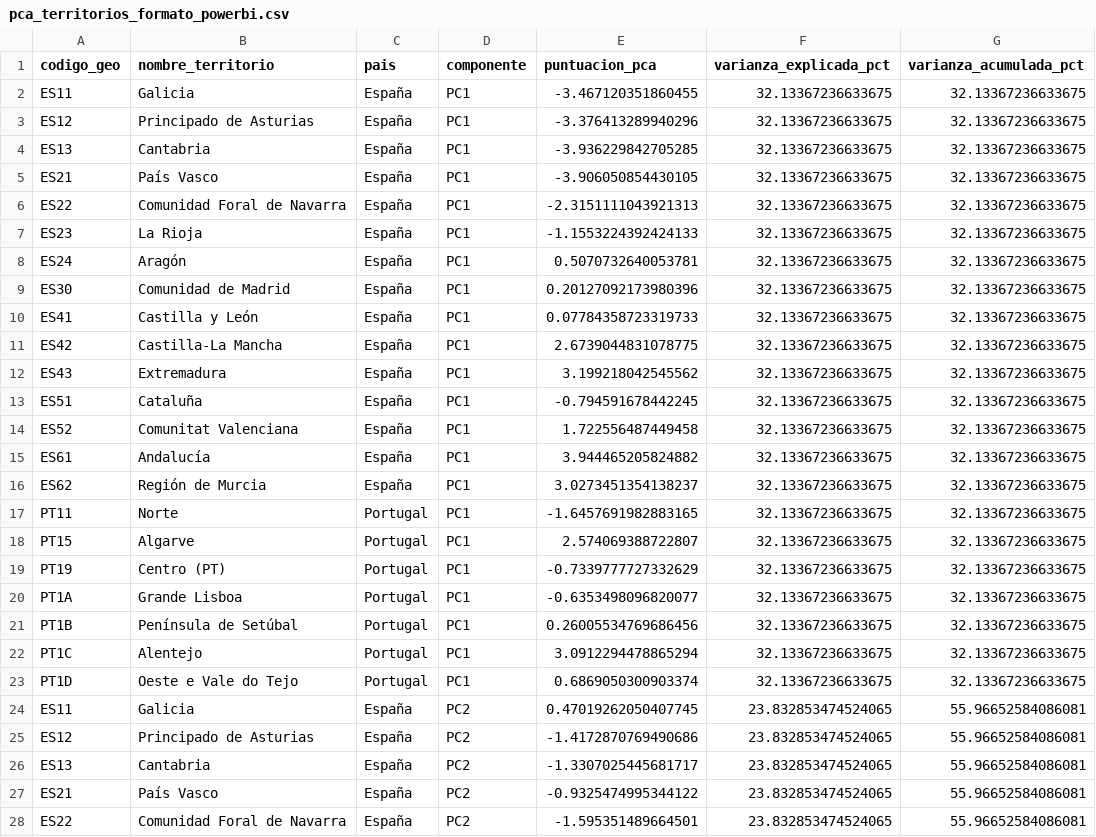
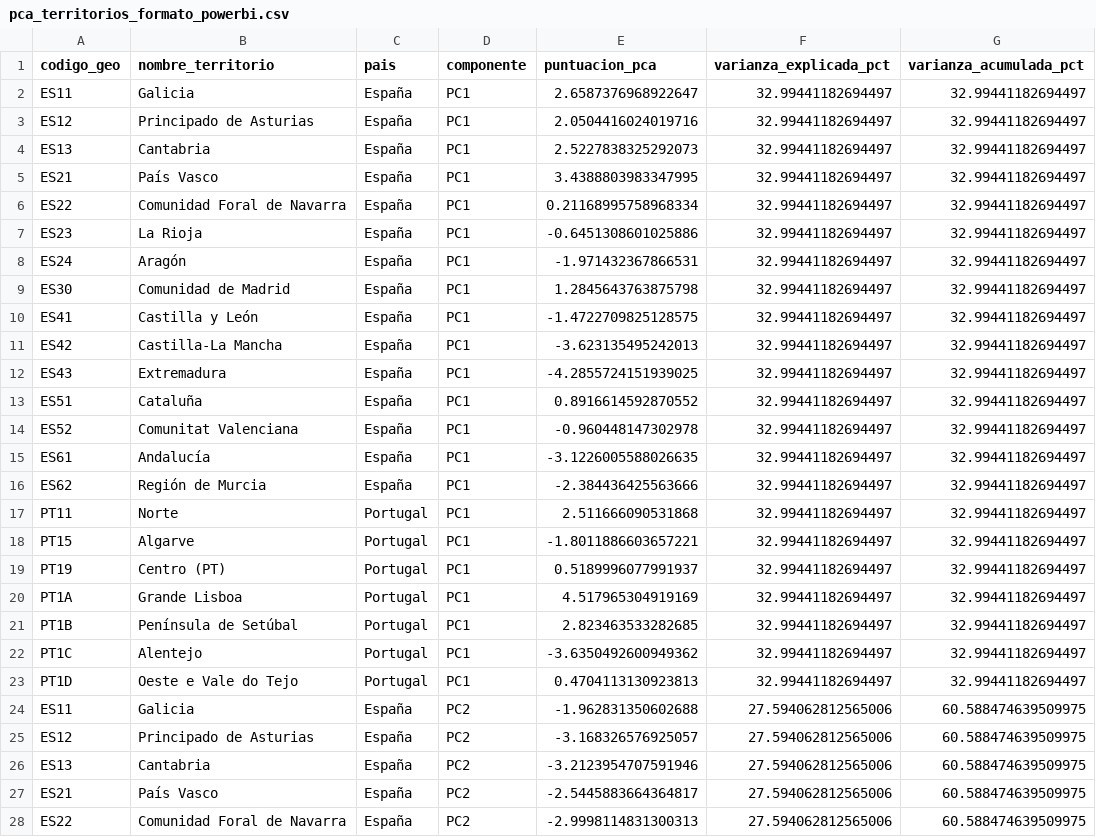
Before and after one commit to Aemj2023/TFB-CPD-Sostenibles-Iberia-Final, a CSV file: powerbi/data/pca_territorios_formato_powerbi.csv, drawn as a sheet; only a part is shown; the diff covers the shown part only.

```diff
--- a/powerbi/data/pca_territorios_formato_powerbi.csv
+++ b/powerbi/data/pca_territorios_formato_powerbi.csv
@@ -1,28 +1,28 @@
 codigo_geo,nombre_territorio,pais,componente,puntuacion_pca,varianza_explicada_pct,varianza_acumulada_pct
-ES11,Galicia,España,PC1,-3.467120351860455,32.13367236633675,32.13367236633675
-ES12,Principado de Asturias,España,PC1,-3.376413289940296,32.13367236633675,32.13367236633675
-ES13,Cantabria,España,PC1,-3.936229842705285,32.13367236633675,32.13367236633675
-ES21,País Vasco,España,PC1,-3.906050854430105,32.13367236633675,32.13367236633675
-ES22,Comunidad Foral de Navarra,España,PC1,-2.3151111043921313,32.13367236633675,32.13367236633675
-ES23,La Rioja,España,PC1,-1.1553224392424133,32.13367236633675,32.13367236633675
-ES24,Aragón,España,PC1,0.5070732640053781,32.13367236633675,32.13367236633675
-ES30,Comunidad de Madrid,España,PC1,0.20127092173980396,32.13367236633675,32.13367236633675
-ES41,Castilla y León,España,PC1,0.07784358723319733,32.13367236633675,32.13367236633675
-ES42,Castilla-La Mancha,España,PC1,2.6739044831078775,32.13367236633675,32.13367236633675
-ES43,Extremadura,España,PC1,3.199218042545562,32.13367236633675,32.13367236633675
-ES51,Cataluña,España,PC1,-0.794591678442245,32.13367236633675,32.13367236633675
-ES52,Comunitat Valenciana ,España,PC1,1.722556487449458,32.13367236633675,32.13367236633675
-ES61,Andalucía,España,PC1,3.944465205824882,32.13367236633675,32.13367236633675
-ES62,Región de Murcia,España,PC1,3.0273451354138237,32.13367236633675,32.13367236633675
-PT11,Norte,Portugal,PC1,-1.6457691982883165,32.13367236633675,32.13367236633675
-PT15,Algarve,Portugal,PC1,2.574069388722807,32.13367236633675,32.13367236633675
-PT19,Centro (PT),Portugal,PC1,-0.7339777727332629,32.13367236633675,32.13367236633675
-PT1A,Grande Lisboa,Portugal,PC1,-0.6353498096820077,32.13367236633675,32.13367236633675
-PT1B,Península de Setúbal,Portugal,PC1,0.26005534769686456,32.13367236633675,32.13367236633675
-PT1C,Alentejo,Portugal,PC1,3.0912294478865294,32.13367236633675,32.13367236633675
-PT1D,Oeste e Vale do Tejo,Portugal,PC1,0.6869050300903374,32.13367236633675,32.13367236633675
-ES11,Galicia,España,PC2,0.47019262050407745,23.832853474524065,55.96652584086081
-ES12,Principado de Asturias,España,PC2,-1.4172870769490686,23.832853474524065,55.96652584086081
-ES13,Cantabria,España,PC2,-1.3307025445681717,23.832853474524065,55.96652584086081
-ES21,País Vasco,España,PC2,-0.9325474995344122,23.832853474524065,55.96652584086081
-ES22,Comunidad Foral de Navarra,España,PC2,-1.595351489664501,23.832853474524065,55.96652584086081
+ES11,Galicia,España,PC1,2.6587376968922647,32.99441182694497,32.99441182694497
+ES12,Principado de Asturias,España,PC1,2.0504416024019716,32.99441182694497,32.99441182694497
+ES13,Cantabria,España,PC1,2.5227838325292073,32.99441182694497,32.99441182694497
+ES21,País Vasco,España,PC1,3.4388803983347995,32.99441182694497,32.99441182694497
+ES22,Comunidad Foral de Navarra,España,PC1,0.21168995758968334,32.99441182694497,32.99441182694497
+ES23,La Rioja,España,PC1,-0.6451308601025886,32.99441182694497,32.99441182694497
+ES24,Aragón,España,PC1,-1.971432367866531,32.99441182694497,32.99441182694497
+ES30,Comunidad de Madrid,España,PC1,1.2845643763875798,32.99441182694497,32.99441182694497
+ES41,Castilla y León,España,PC1,-1.4722709825128575,32.99441182694497,32.99441182694497
+ES42,Castilla-La Mancha,España,PC1,-3.623135495242013,32.99441182694497,32.99441182694497
+ES43,Extremadura,España,PC1,-4.2855724151939025,32.99441182694497,32.99441182694497
+ES51,Cataluña,España,PC1,0.8916614592870552,32.99441182694497,32.99441182694497
+ES52,Comunitat Valenciana ,España,PC1,-0.960448147302978,32.99441182694497,32.99441182694497
+ES61,Andalucía,España,PC1,-3.1226005588026635,32.99441182694497,32.99441182694497
+ES62,Región de Murcia,España,PC1,-2.384436425563666,32.99441182694497,32.99441182694497
+PT11,Norte,Portugal,PC1,2.511666090531868,32.99441182694497,32.99441182694497
+PT15,Algarve,Portugal,PC1,-1.8011886603657221,32.99441182694497,32.99441182694497
+PT19,Centro (PT),Portugal,PC1,0.5189996077991937,32.99441182694497,32.99441182694497
+PT1A,Grande Lisboa,Portugal,PC1,4.517965304919169,32.99441182694497,32.99441182694497
+PT1B,Península de Setúbal,Portugal,PC1,2.823463533282685,32.99441182694497,32.99441182694497
+PT1C,Alentejo,Portugal,PC1,-3.6350492600949362,32.99441182694497,32.99441182694497
+PT1D,Oeste e Vale do Tejo,Portugal,PC1,0.4704113130923813,32.99441182694497,32.99441182694497
+ES11,Galicia,España,PC2,-1.962831350602688,27.594062812565006,60.588474639509975
+ES12,Principado de Asturias,España,PC2,-3.168326576925057,27.594062812565006,60.588474639509975
+ES13,Cantabria,España,PC2,-3.2123954707591946,27.594062812565006,60.588474639509975
+ES21,País Vasco,España,PC2,-2.5445883664364817,27.594062812565006,60.588474639509975
+ES22,Comunidad Foral de Navarra,España,PC2,-2.9998114831300313,27.594062812565006,60.588474639509975
```
Also changed, not shown: 117 edited cells elsewhere in this file, 6 other files.
